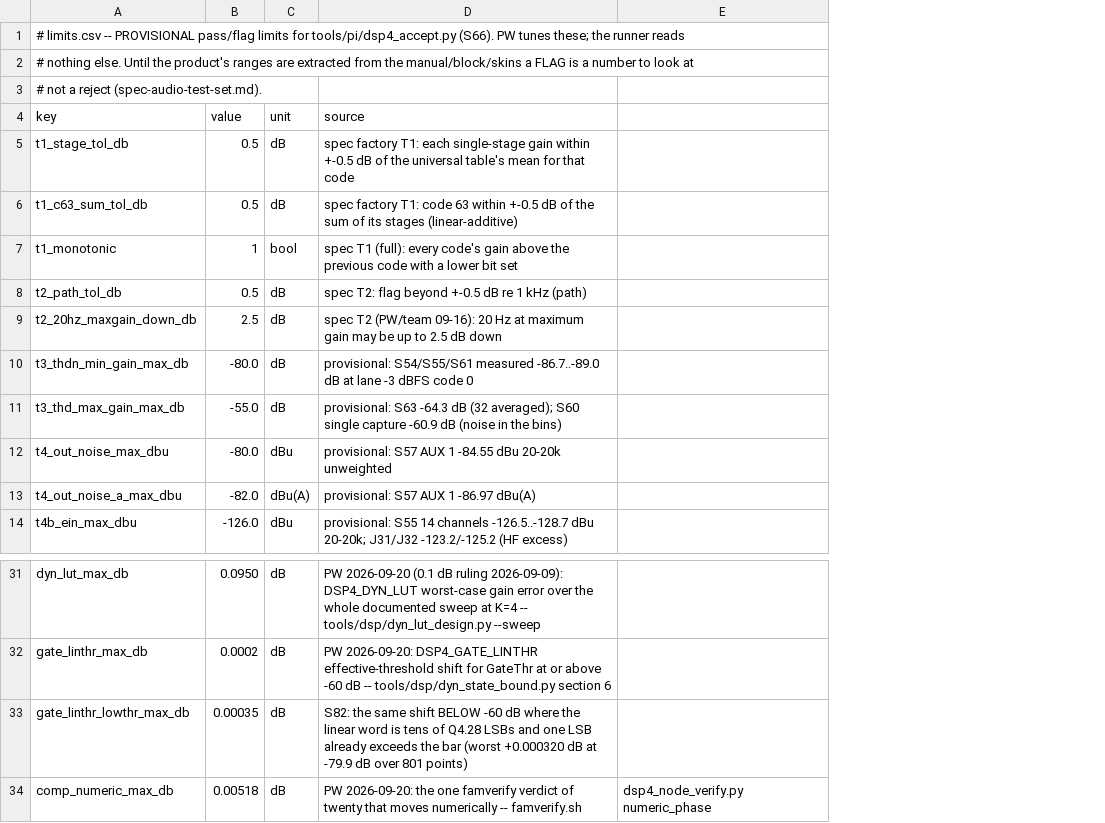
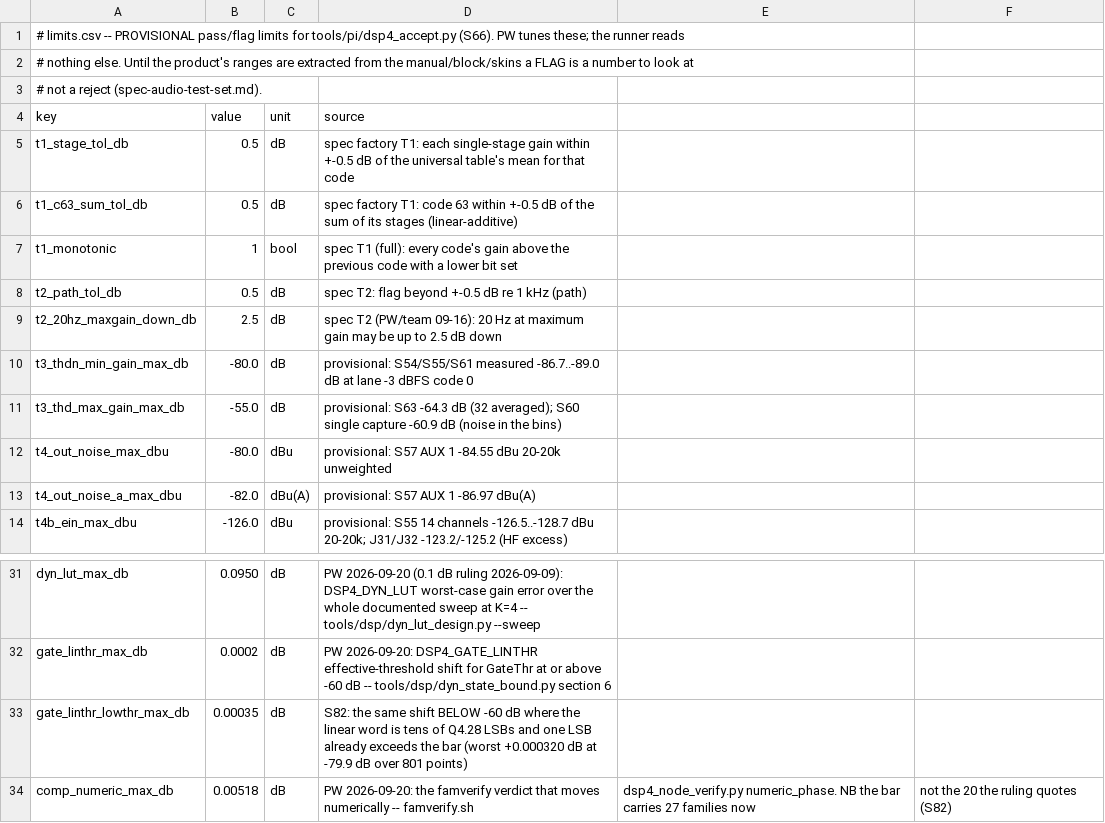
Before and after one commit to invirco/dsp, a CSV file: tools/accept/limits.csv, drawn as a sheet; only a part is shown, gaps mark what is left out; removed rows and columns are numbered as before the commit, all else as after; the diff names each change by its address in the sheet, - before the commit and + after, or states it on an @@ line.

Commit message:
S82: reconcile the COMPRESSOR bound's stale denominator
PW's ruling reads 'one verdict of twenty'. famverify carries twenty-seven
families today, so the count in the wording is stale even though the
claim is not — exactly one family moves numerically and the rest are
bit-exact or not applicable. Reworded in limits.csv, numeric-spec.md and
the contract proposal, with the discrepancy stated rather than silently
corrected: a contract term that names a denominator should name the
right one, and that is the hub's to re-word.

```diff
--- a/tools/accept/limits.csv
+++ b/tools/accept/limits.csv
-column E, row 34: dsp4_node_verify.py numeric_phase
+column E, row 34: dsp4_node_verify.py numeric_phase. NB the bar carries 27 families now
+column F, row 34: not the 20 the ruling quotes (S82)
-D34 (source): …2026-09-20: the one famverify verdict of twenty that moves…
+D34 (source): …2026-09-20: the famverify verdict that moves…
```
Also changed, not shown: 2 other files.
